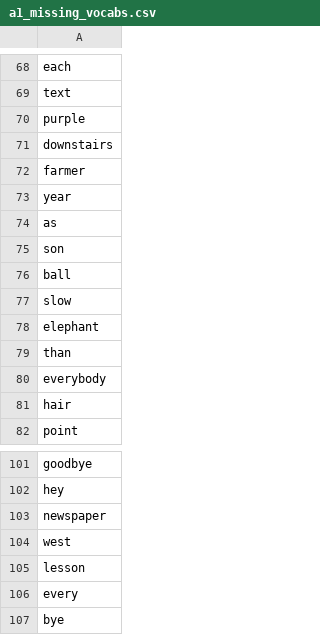
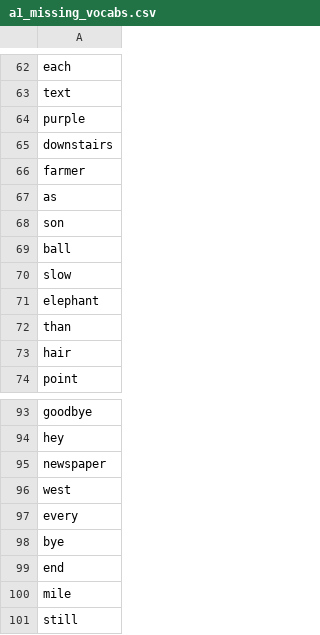
Before and after one commit to mohsenShakiba/Learnup-Data, a CSV file: lessons/a1_missing_vocabs.csv, drawn as a sheet; only a part is shown, gaps mark what is left out; the shorter side is filled out with more unchanged rows; the diff covers the shown part only; the diff names each change by its address in the sheet, - before the commit and + after, or states it on an @@ line.

```diff
--- a/lessons/a1_missing_vocabs.csv
+++ b/lessons/a1_missing_vocabs.csv
-row 73: year
-row 80: everybody
-row 105: lesson
```
Also changed, not shown: 6 removed rows elsewhere in this file, lessons/a1_used_vocabs.csv, 3 other files.
